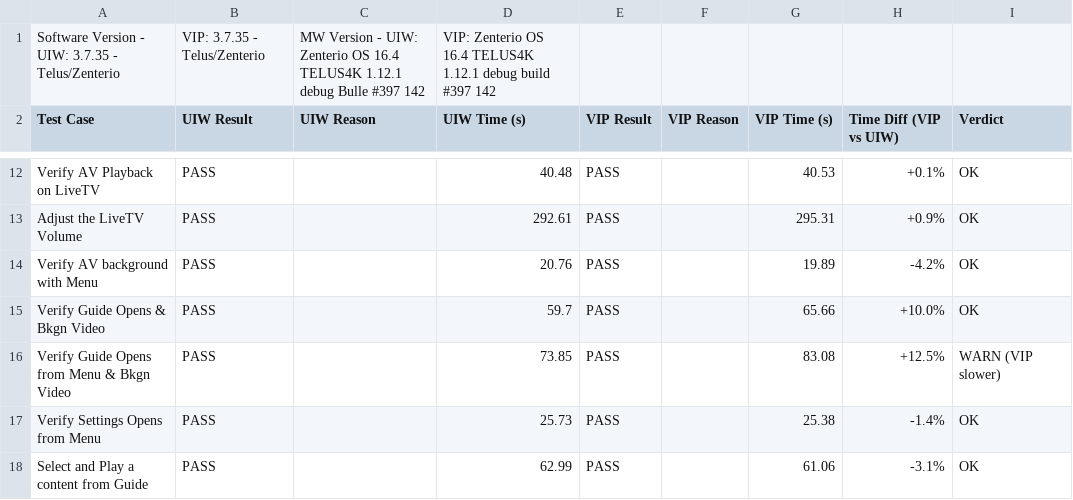
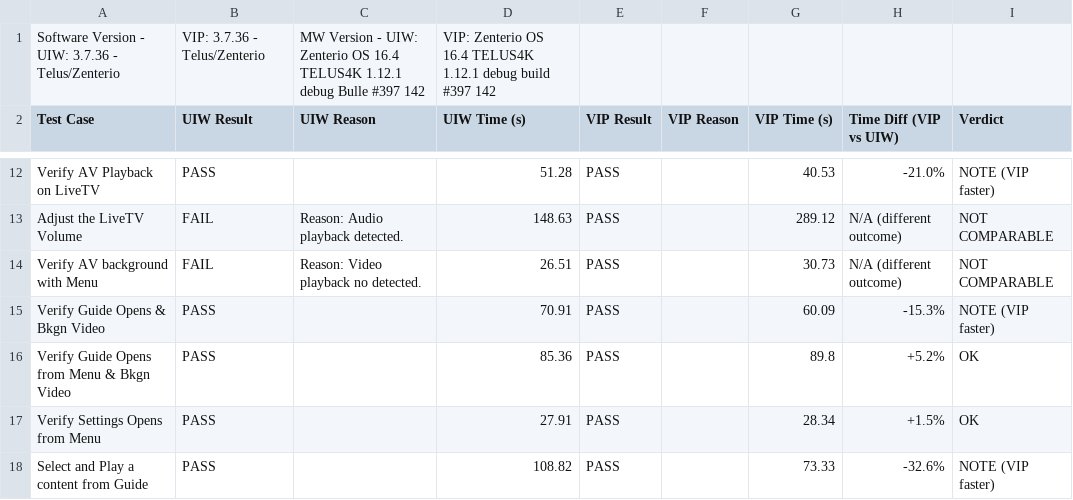
Before and after one commit to josebarba-bit/Parser, a CSV file: test_results/sbs/Device-Comparison-Report.csv, drawn as a sheet; only a part is shown, gaps mark what is left out; the diff covers the shown part only; the diff names each change by its address in the sheet, - before the commit and + after, or states it on an @@ line.

```diff
--- a/test_results/sbs/Device-Comparison-Report.csv
+++ b/test_results/sbs/Device-Comparison-Report.csv
-A1 (Test Case): …- UIW: 3.7.35 - Telus/Zenterio
+A1 (Test Case): …- UIW: 3.7.36 - Telus/Zenterio
-B1 (UIW Result): VIP: 3.7.35 - Telus/Zenterio
+B1 (UIW Result): VIP: 3.7.36 - Telus/Zenterio
-D12 (UIW Time (s)): 40.48
+D12 (UIW Time (s)): 51.28
-H12 (Time Diff (VIP vs UIW)): +0.1%
+H12 (Time Diff (VIP vs UIW)): -21.0%
-I12 (Verdict): OK
+I12 (Verdict): NOTE (VIP faster)
-B13:B14 (UIW Result): PASS
+B13:B14 (UIW Result): FAIL
-C13 (UIW Reason): (empty)
+C13 (UIW Reason): Reason: Audio playback detected.
-D13 (UIW Time (s)): 292.61
+D13 (UIW Time (s)): 148.63
-G13 (VIP Time (s)): 295.31
+G13 (VIP Time (s)): 289.12
-H13 (Time Diff (VIP vs UIW)): +0.9%
+H13 (Time Diff (VIP vs UIW)): N/A (different outcome)
-I13:I14 (Verdict): OK
+I13:I14 (Verdict): NOT COMPARABLE
-C14 (UIW Reason): (empty)
+C14 (UIW Reason): Reason: Video playback no detected.
-D14 (UIW Time (s)): 20.76
+D14 (UIW Time (s)): 26.51
-G14 (VIP Time (s)): 19.89
+G14 (VIP Time (s)): 30.73
-H14 (Time Diff (VIP vs UIW)): -4.2%
+H14 (Time Diff (VIP vs UIW)): N/A (different outcome)
-D15 (UIW Time (s)): 59.7
+D15 (UIW Time (s)): 70.91
-G15 (VIP Time (s)): 65.66
+G15 (VIP Time (s)): 60.09
-H15 (Time Diff (VIP vs UIW)): +10.0%
+H15 (Time Diff (VIP vs UIW)): -15.3%
-I15 (Verdict): OK
+I15 (Verdict): NOTE (VIP faster)
-D16 (UIW Time (s)): 73.85
+D16 (UIW Time (s)): 85.36
-G16 (VIP Time (s)): 83.08
+G16 (VIP Time (s)): 89.8
-H16 (Time Diff (VIP vs UIW)): +12.5%
+H16 (Time Diff (VIP vs UIW)): +5.2%
-I16 (Verdict): WARN (VIP slower)
+I16 (Verdict): OK
-D17 (UIW Time (s)): 25.73
+D17 (UIW Time (s)): 27.91
-G17 (VIP Time (s)): 25.38
+G17 (VIP Time (s)): 28.34
-H17 (Time Diff (VIP vs UIW)): -1.4%
+H17 (Time Diff (VIP vs UIW)): +1.5%
-D18 (UIW Time (s)): 62.99
+D18 (UIW Time (s)): 108.82
-G18 (VIP Time (s)): 61.06
+G18 (VIP Time (s)): 73.33
-H18 (Time Diff (VIP vs UIW)): -3.1%
+H18 (Time Diff (VIP vs UIW)): -32.6%
-I18 (Verdict): OK
+I18 (Verdict): NOTE (VIP faster)
```
Also changed, not shown: 58 edited cells elsewhere in this file.
